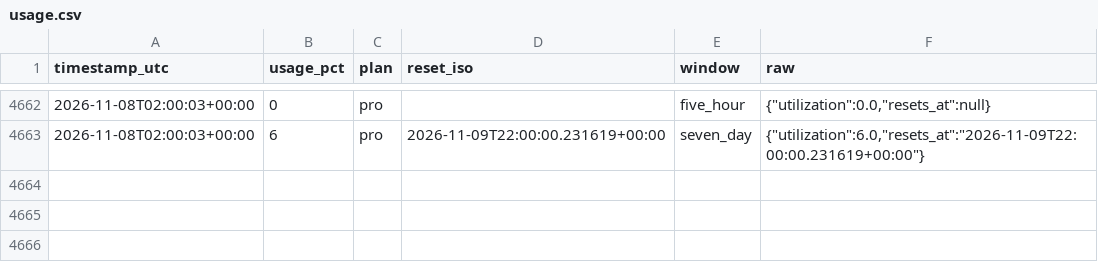
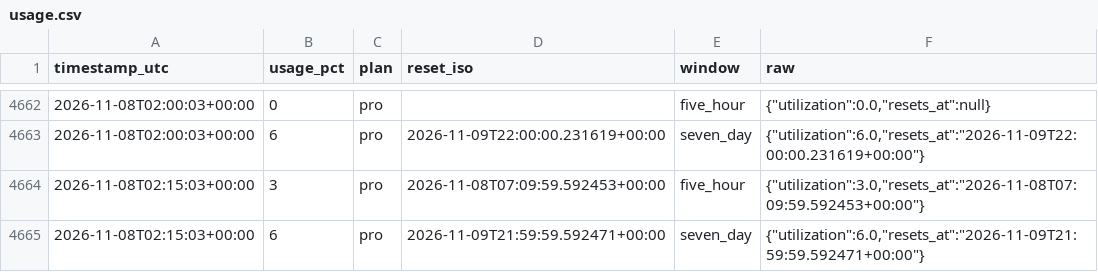
Before and after one commit to daboodah-oss/assistant-usage, a CSV file: data/claude/usage.csv, drawn as a sheet; only a part is shown, gaps mark what is left out; the diff names each change by its address in the sheet, - before the commit and + after, or states it on an @@ line.

```diff
--- a/data/claude/usage.csv
+++ b/data/claude/usage.csv
+row 4664: 2026-11-08T02:15:03+00:00 | 3 | pro | 2026-11-08T07:09:59.592453+00:00 | five_hour | {"utilization":3.0,"resets_at":"2026-11-08T07:09:59.592453+00:00"}
+row 4665: 2026-11-08T02:15:03+00:00 | 6 | pro | 2026-11-09T21:59:59.592471+00:00 | seven_day | {"utilization":6.0,"resets_at":"2026-11-09T21:59:59.592471+00:00"}
```
